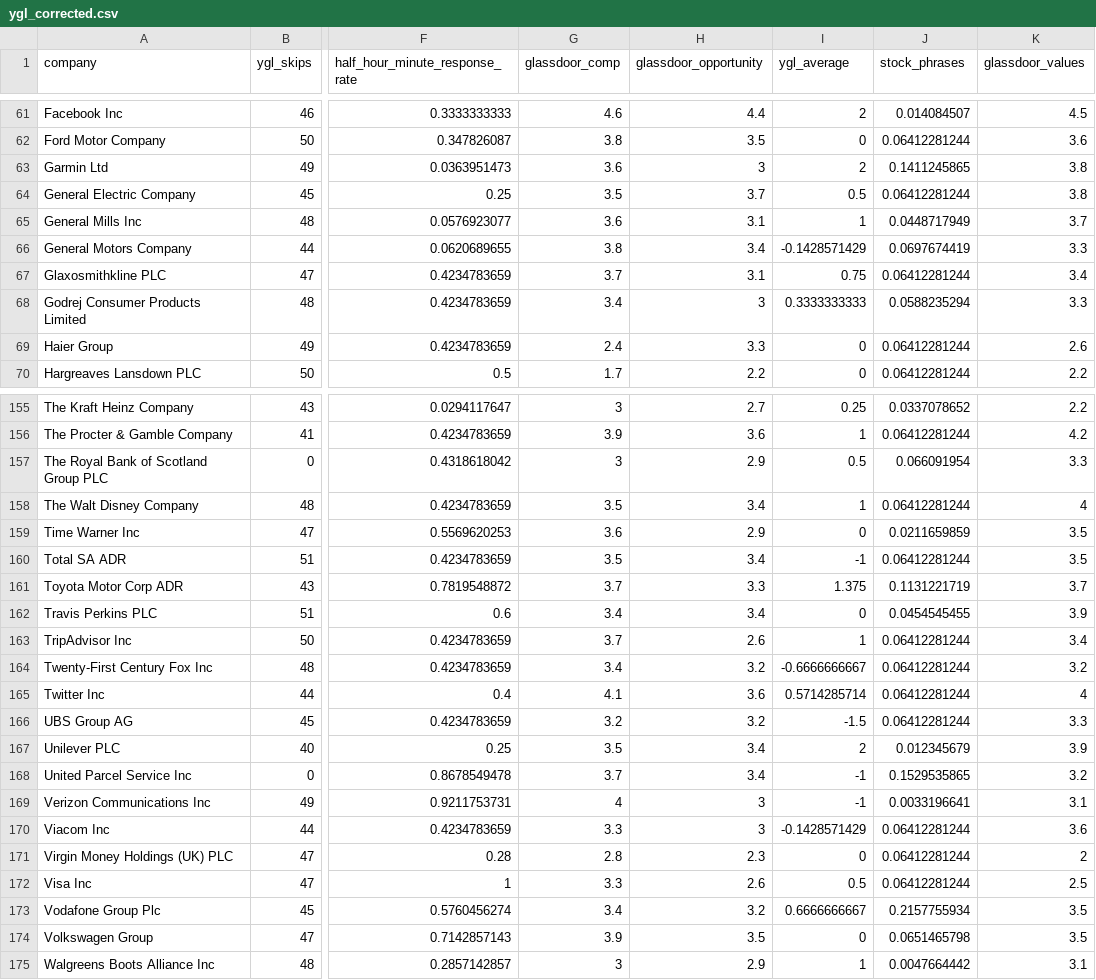
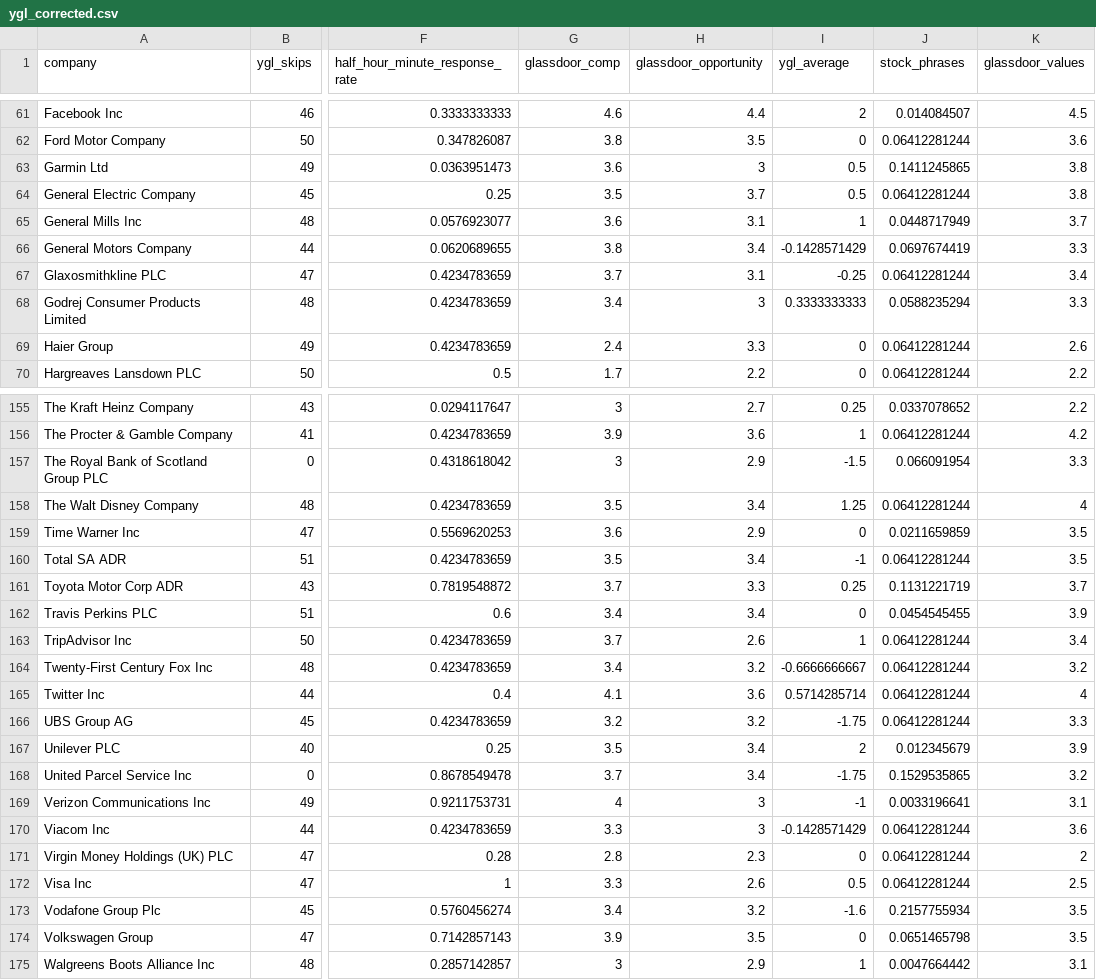
Before and after one commit to salimfadhley/ladygeek2, a CSV file: src/main/resources/inputs/ygl_corrected.csv, drawn as a sheet; only a part is shown, gaps mark what is left out; the diff covers the shown part only; the diff names each change by its address in the sheet, - before the commit and + after, or states it on an @@ line.

```diff
--- a/src/main/resources/inputs/ygl_corrected.csv
+++ b/src/main/resources/inputs/ygl_corrected.csv
-I63 (ygl_average): 2
+I63 (ygl_average): 0.5
-I67 (ygl_average): 0.75
+I67 (ygl_average): -0.25
-I157 (ygl_average): 0.5
+I157 (ygl_average): -1.5
-I158 (ygl_average): 1
+I158 (ygl_average): 1.25
-I161 (ygl_average): 1.375
+I161 (ygl_average): 0.25
-I166 (ygl_average): -1.5
+I166 (ygl_average): -1.75
-I168 (ygl_average): -1
+I168 (ygl_average): -1.75
-I173 (ygl_average): 0.6666666667
+I173 (ygl_average): -1.6
```
Also changed, not shown: 10 edited cells elsewhere in this file, src/main/resources/inputs/targets.csv, 14 other files.
